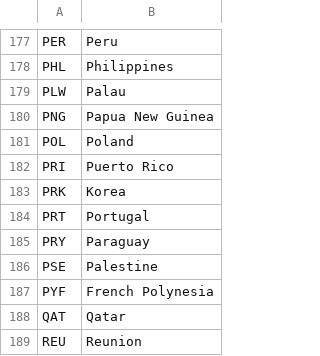
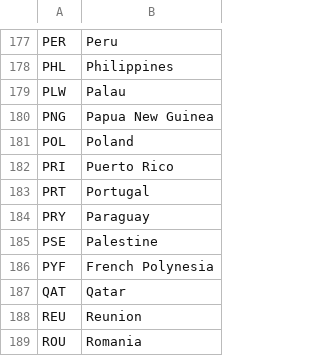
Before and after one commit to mlco2/codecarbon, a CSV file: dashboard/functions/electricity_mix/Country_ISO.csv, drawn as a sheet; only a part is shown, gaps mark what is left out; the shorter side is filled out with more unchanged rows; the diff names each change by its address in the sheet, - before the commit and + after, or states it on an @@ line.

```diff
--- a/dashboard/functions/electricity_mix/Country_ISO.csv
+++ b/dashboard/functions/electricity_mix/Country_ISO.csv
-row 183: PRK | Korea
```
Also changed, not shown: dashboard/WorldElectricityMix.csv, dashboard/functions/electricity_mix/WorldIntensity.csv.
